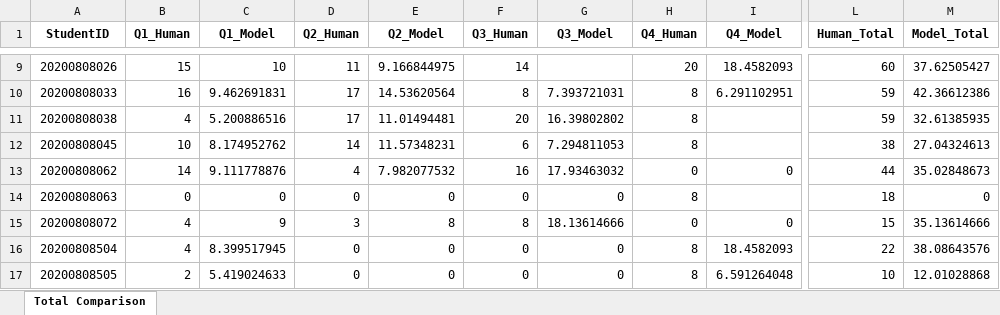
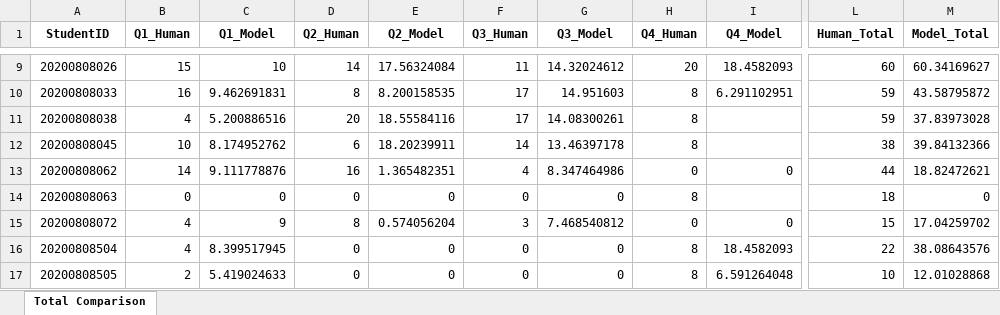
Before and after one commit to burak05/Tez, an Excel workbook: Yeni Veri/Exam_Total_Comparison.xlsx, sheet Total Comparison, drawn as a sheet; only a part is shown, gaps mark what is left out; values as stored, in another font and other column widths than the file's, no borders; the diff covers the shown part only; the diff names each change by its address in the sheet, - before the commit and + after, or states it on an @@ line.

```diff
--- a/Yeni Veri/Exam_Total_Comparison.xlsx (sheet Total Comparison)
+++ b/Yeni Veri/Exam_Total_Comparison.xlsx (sheet Total Comparison)
-D9 (Q2_Human): 11
+D9 (Q2_Human): 14
-E9 (Q2_Model): 9.166844975
+E9 (Q2_Model): 17.56324084
-F9 (Q3_Human): 14
+F9 (Q3_Human): 11
-G9 (Q3_Model): (empty)
+G9 (Q3_Model): 14.32024612
-M9 (Model_Total): 37.62505427
+M9 (Model_Total): 60.34169627
-D10 (Q2_Human): 17
+D10 (Q2_Human): 8
-E10 (Q2_Model): 14.53620564
+E10 (Q2_Model): 8.200158535
-F10 (Q3_Human): 8
+F10 (Q3_Human): 17
-G10 (Q3_Model): 7.393721031
+G10 (Q3_Model): 14.951603
-M10 (Model_Total): 42.36612386
+M10 (Model_Total): 43.58795872
-D11 (Q2_Human): 17
+D11 (Q2_Human): 20
-E11 (Q2_Model): 11.01494481
+E11 (Q2_Model): 18.55584116
-F11 (Q3_Human): 20
+F11 (Q3_Human): 17
-G11 (Q3_Model): 16.39802802
+G11 (Q3_Model): 14.08300261
-M11 (Model_Total): 32.61385935
+M11 (Model_Total): 37.83973028
-D12 (Q2_Human): 14
+D12 (Q2_Human): 6
-E12 (Q2_Model): 11.57348231
+E12 (Q2_Model): 18.20239911
-F12 (Q3_Human): 6
+F12 (Q3_Human): 14
-G12 (Q3_Model): 7.294811053
+G12 (Q3_Model): 13.46397178
-M12 (Model_Total): 27.04324613
+M12 (Model_Total): 39.84132366
-D13 (Q2_Human): 4
+D13 (Q2_Human): 16
-E13 (Q2_Model): 7.982077532
+E13 (Q2_Model): 1.365482351
-F13 (Q3_Human): 16
+F13 (Q3_Human): 4
-G13 (Q3_Model): 17.93463032
+G13 (Q3_Model): 8.347464986
-M13 (Model_Total): 35.02848673
+M13 (Model_Total): 18.82472621
-D15 (Q2_Human): 3
+D15 (Q2_Human): 8
-E15 (Q2_Model): 8
+E15 (Q2_Model): 0.574056204
-F15 (Q3_Human): 8
+F15 (Q3_Human): 3
-G15 (Q3_Model): 18.13614666
+G15 (Q3_Model): 7.468540812
-M15 (Model_Total): 35.13614666
+M15 (Model_Total): 17.04259702
```
Also changed, not shown: 547 edited cells elsewhere in this sheet, Yeni Veri/Q-1-calibrated.xlsx, Yeni Veri/Q-2-calibrated-damped.xlsx, 36 other files.
